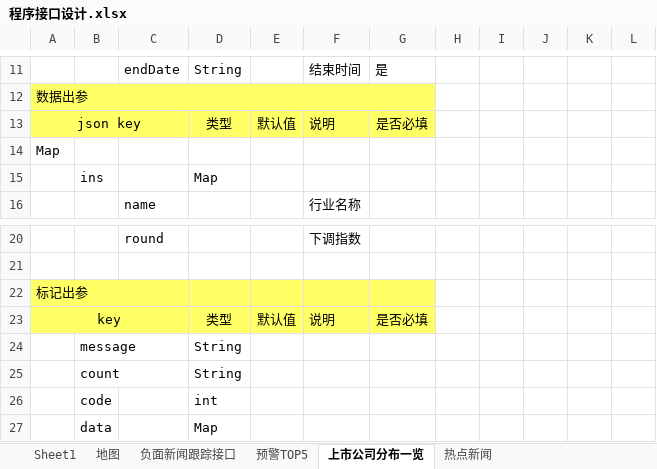
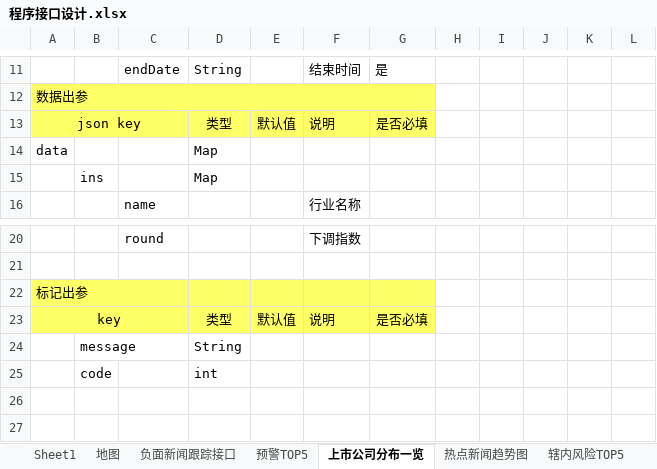
Before and after one commit to ListedFaceSys/lfs, an Excel workbook: docs/2程序设计/程序接口设计.xlsx, sheet 上市公司分布一览, drawn as a sheet; only a part is shown, gaps mark what is left out; values as stored, in another font and other column widths than the file's, no borders; removed rows and columns are numbered as before the commit, all else as after; the diff names each change by its address in the sheet, - before the commit and + after, or states it on an @@ line.

```diff
--- a/docs/2程序设计/程序接口设计.xlsx (sheet 上市公司分布一览)
+++ b/docs/2程序设计/程序接口设计.xlsx (sheet 上市公司分布一览)
-sheet tab: 热点新闻
+sheet tab: 热点新闻趋势图
+sheet tab: 辖内风险TOP5
-row 14: Map
+row 14: data |  |  | Map
-row 25:  | count |  | String
-row 27:  | data |  | Map
```
Also changed, not shown: sheet 热点新闻趋势图, sheet 预警TOP5, sheet Sheet1, other sheet tabs.
